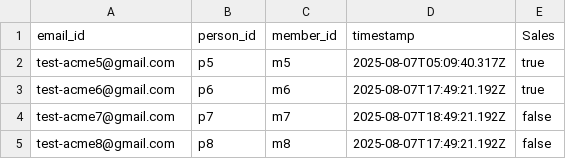
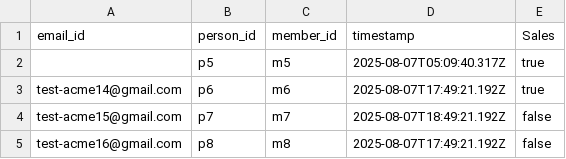
Before and after one commit to transcend-io/cli, a CSV file: examples/pm-test/cli-upload-preferences-example2.csv, drawn as a sheet.

```diff
--- a/examples/pm-test/cli-upload-preferences-example2.csv
+++ b/examples/pm-test/cli-upload-preferences-example2.csv
@@ -1,5 +1,5 @@
 email_id,person_id,member_id,timestamp,Sales
-test-acme5@gmail.com,p5,m5,2025-08-07T05:09:40.317Z,true
-test-acme6@gmail.com,p6,m6,2025-08-07T17:49:21.192Z,true
-test-acme7@gmail.com,p7,m7,2025-08-07T18:49:21.192Z,false
-test-acme8@gmail.com,p8,m8,2025-08-07T17:49:21.192Z,false
+,p5,m5,2025-08-07T05:09:40.317Z,true
+test-acme14@gmail.com,p6,m6,2025-08-07T17:49:21.192Z,true
+test-acme15@gmail.com,p7,m7,2025-08-07T18:49:21.192Z,false
+test-acme16@gmail.com,p8,m8,2025-08-07T17:49:21.192Z,false
```
Also changed, not shown: examples/pm-test/cli-upload-preferences-example.csv, 2 other files.
